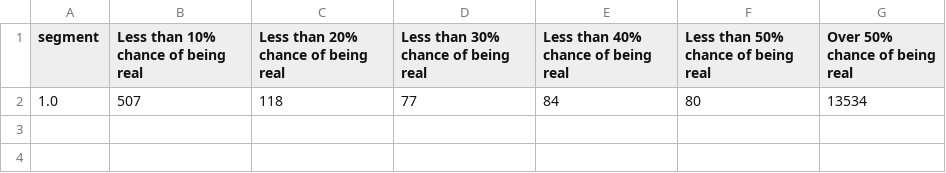
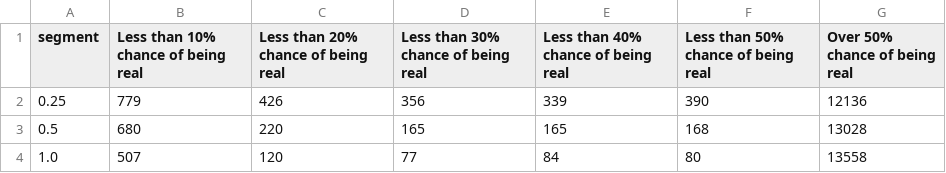
Before and after one commit to Galwort/ChatGPT-Conundrum, a CSV file: Tables/segment-pivot.csv, drawn as a sheet.

Commit message:
adjusting segment sample formatting

```diff
--- a/Tables/segment-pivot.csv
+++ b/Tables/segment-pivot.csv
@@ -1,2 +1,4 @@
 segment,Less than 10% chance of being real,Less than 20% chance of being real,Less than 30% chance of being real,Less than 40% chance of being real,Less than 50% chance of being real,Over 50% chance of being real
-1.0,507,118,77,84,80,13534
+0.25,779,426,356,339,390,12136
+0.5,680,220,165,165,168,13028
+1.0,507,120,77,84,80,13558
```
Also changed, not shown: 5 other files.
